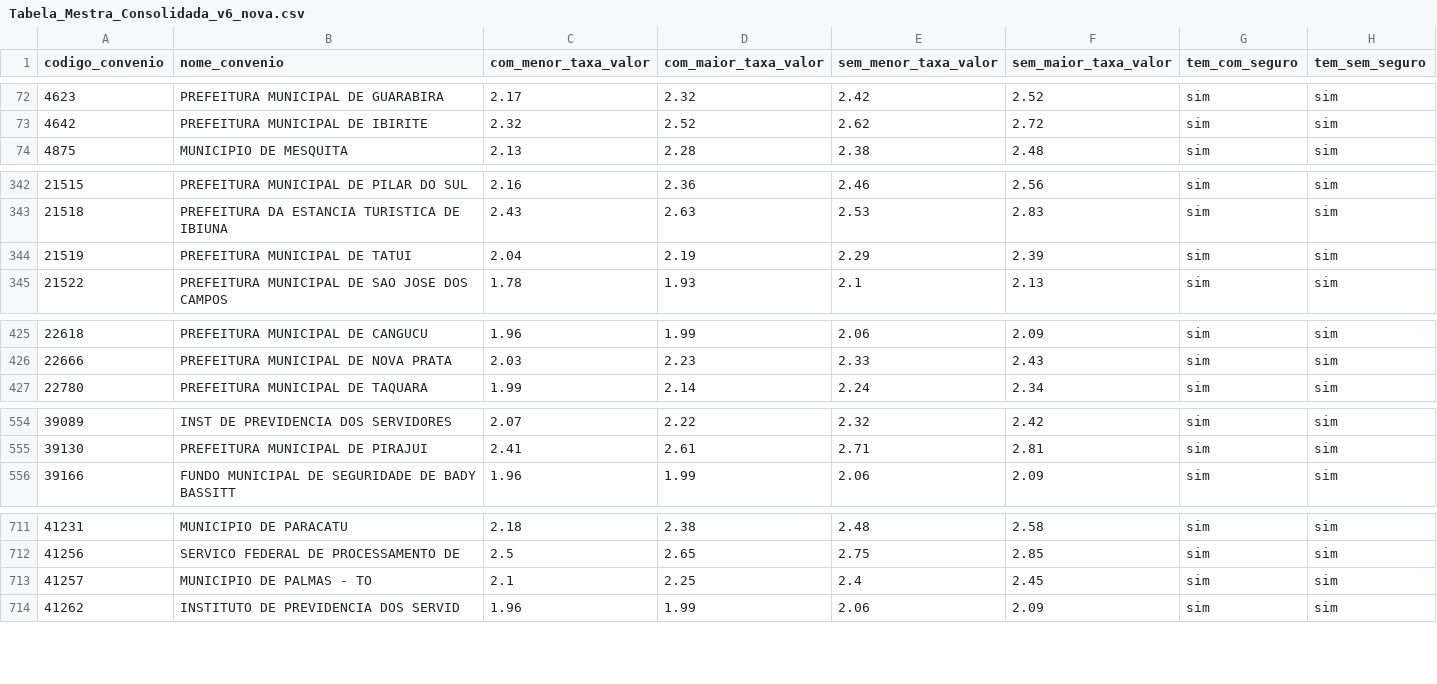
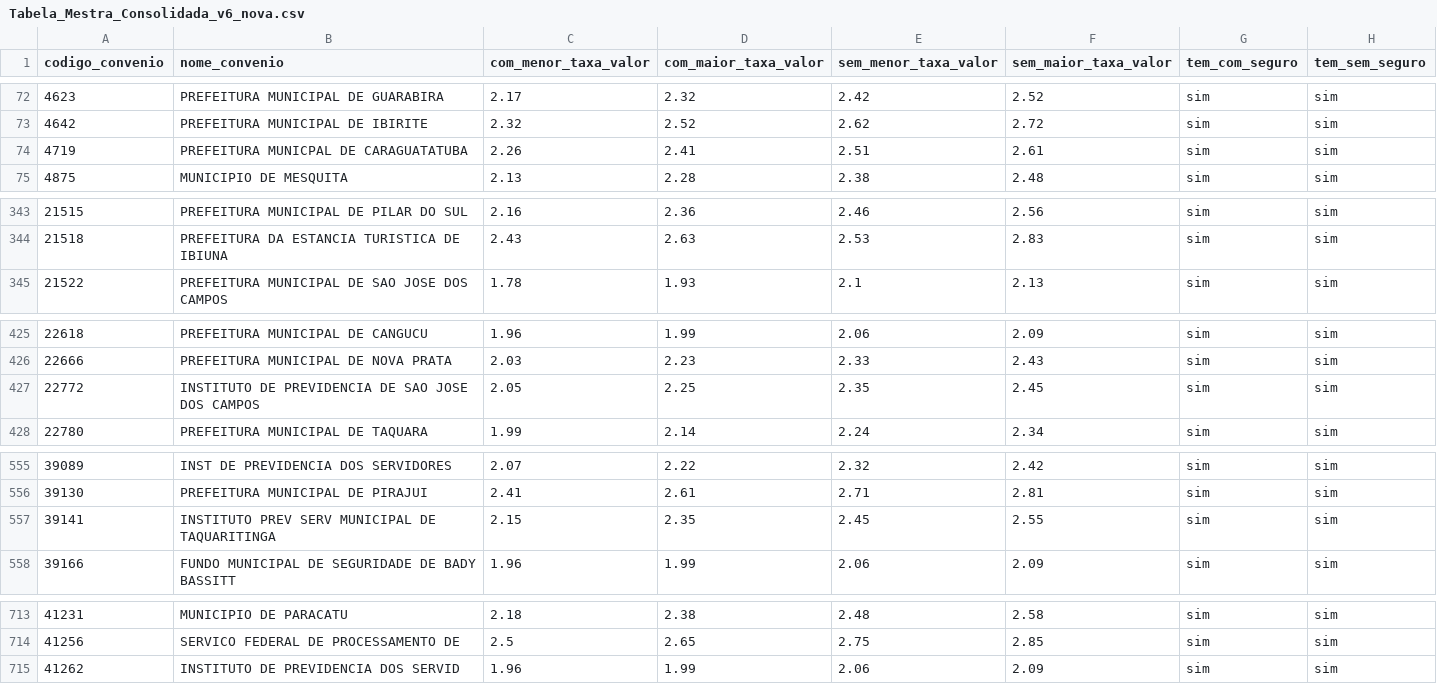
Before and after one commit to JoelLMelo/tabelas-taxas-consignado, a CSV file: Tabela_Mestra_Consolidada_v6_nova.csv, drawn as a sheet; only a part is shown, gaps mark what is left out; removed rows and columns are numbered as before the commit, all else as after; the diff names each change by its address in the sheet, - before the commit and + after, or states it on an @@ line.

Commit message:
Add files via upload

```diff
--- a/Tabela_Mestra_Consolidada_v6_nova.csv
+++ b/Tabela_Mestra_Consolidada_v6_nova.csv
+row 74: 4719 | PREFEITURA MUNICPAL DE CARAGUATATUBA | 2.26 | 2.41 | 2.51 | 2.61 | sim | sim
-row 344: 21519 | PREFEITURA MUNICIPAL DE TATUI | 2.04 | 2.19 | 2.29 | 2.39 | sim | sim
+row 427: 22772 | INSTITUTO DE PREVIDENCIA DE SAO JOSE DOS CAMPOS | 2.05 | 2.25 | 2.35 | 2.45 | sim | sim
+row 557: 39141 | INSTITUTO PREV SERV MUNICIPAL DE TAQUARITINGA | 2.15 | 2.35 | 2.45 | 2.55 | sim | sim
-row 713: 41257 | MUNICIPIO DE PALMAS - TO | 2.1 | 2.25 | 2.4 | 2.45 | sim | sim
```
